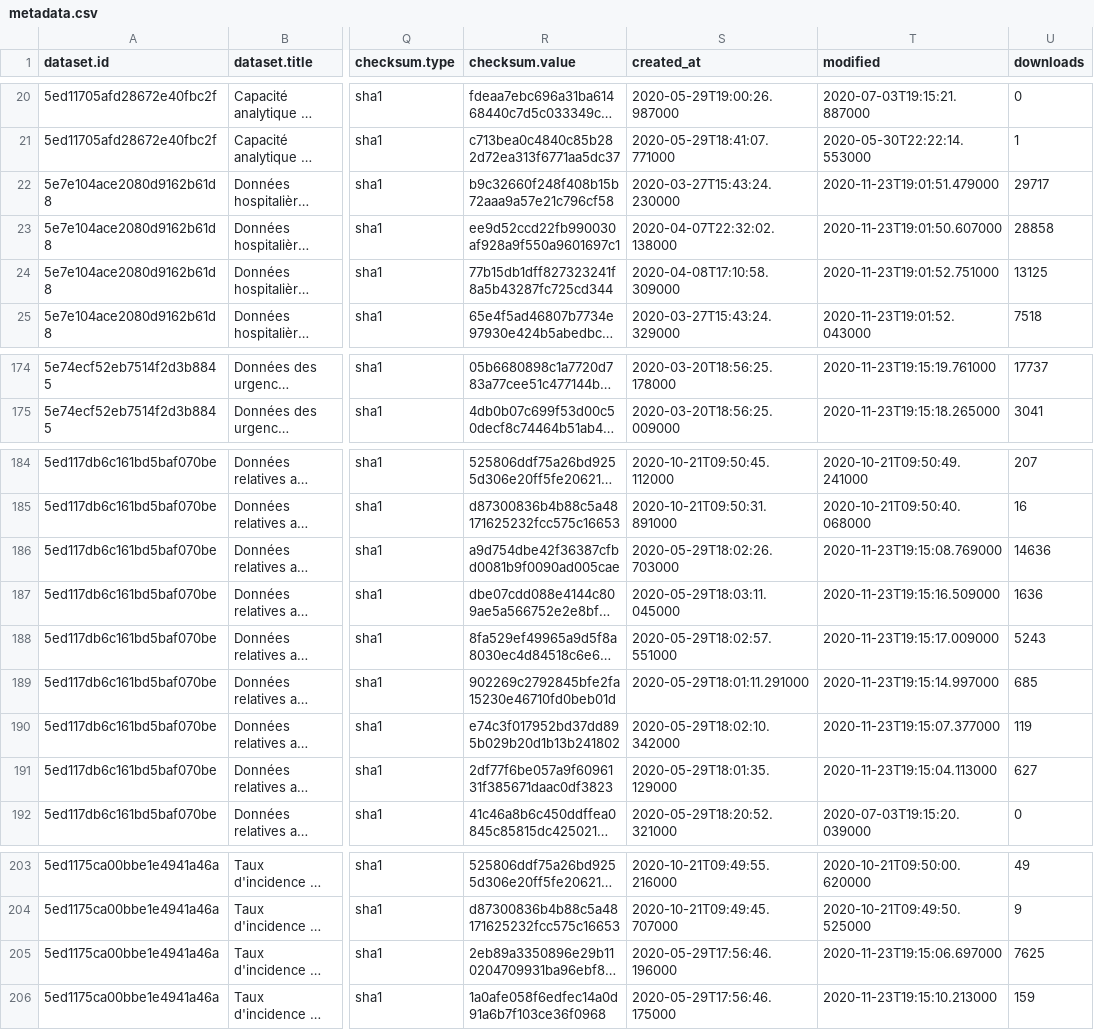
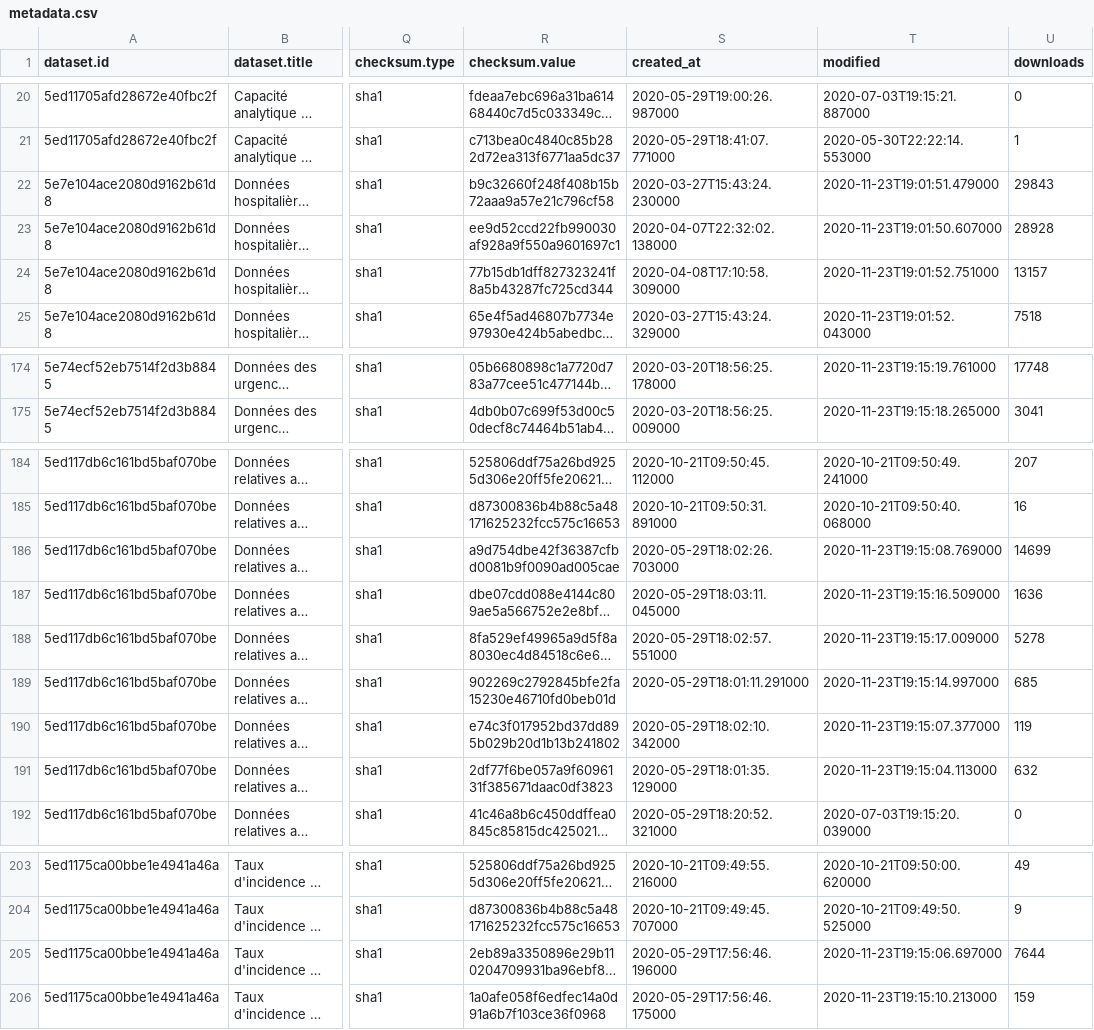
Before and after one commit to Pomidorka1234/covid-19, a CSV file: data/france/metadata.csv, drawn as a sheet; only a part is shown, gaps mark what is left out; long unchanged cells end in …; the diff covers the shown part only; the diff names each change by its address in the sheet, - before the commit and + after, or states it on an @@ line.

```diff
--- a/data/france/metadata.csv
+++ b/data/france/metadata.csv
-U22 (downloads): 29717
+U22 (downloads): 29843
-U23 (downloads): 28858
+U23 (downloads): 28928
-U24 (downloads): 13125
+U24 (downloads): 13157
-U174 (downloads): 17737
+U174 (downloads): 17748
-U186 (downloads): 14636
+U186 (downloads): 14699
-U188 (downloads): 5243
+U188 (downloads): 5278
-U191 (downloads): 627
+U191 (downloads): 632
-U205 (downloads): 7625
+U205 (downloads): 7644
```
Also changed, not shown: 2 added rows, 2 removed rows and 38 moved rows elsewhere in this file, 4 other files.
